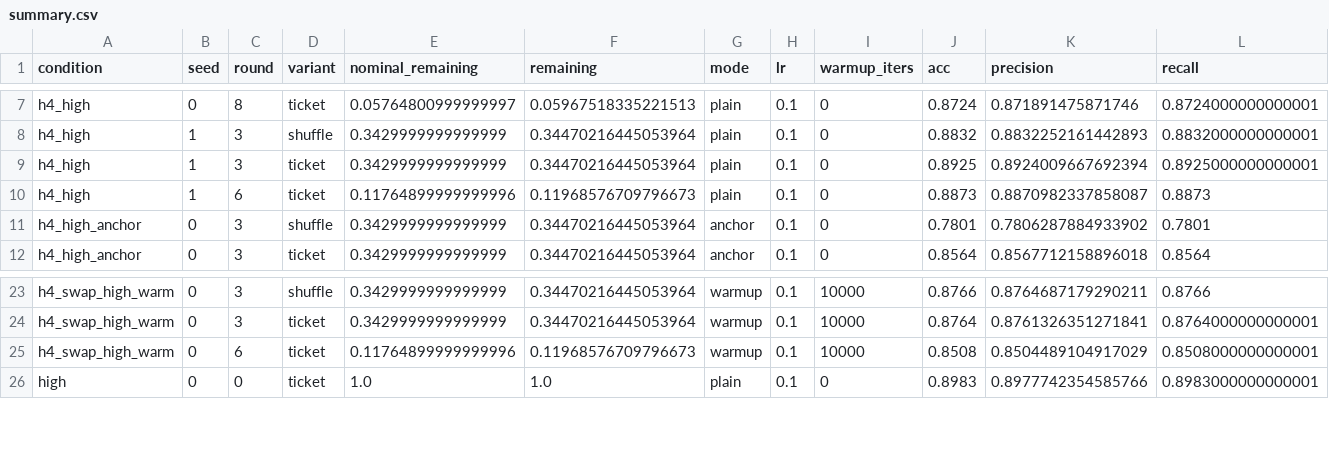
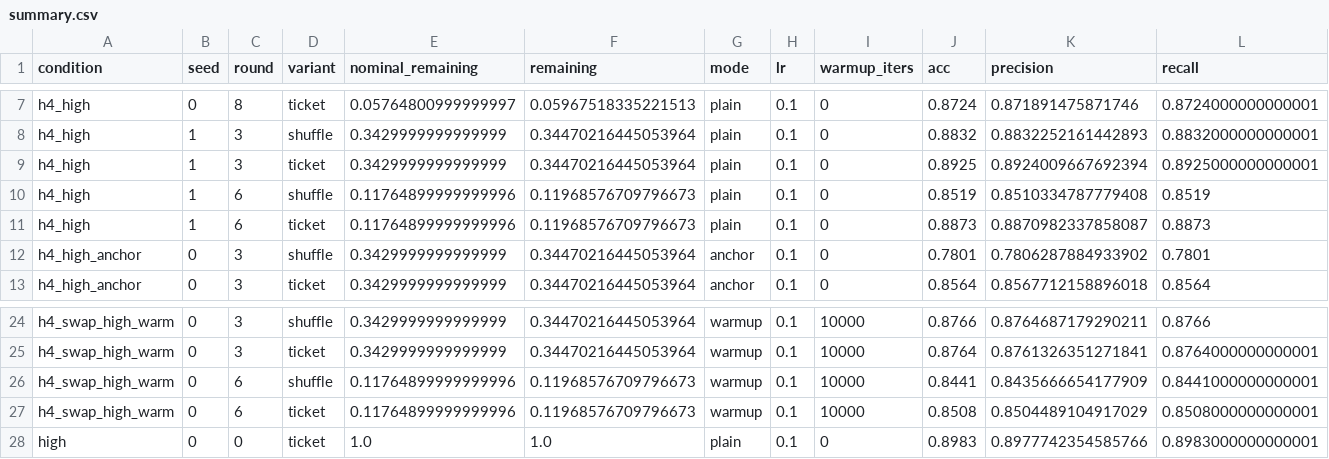
Before and after one commit to kneat2448/LTH-ML-final, a CSV file: results/summary.csv, drawn as a sheet; only a part is shown, gaps mark what is left out; rows hold the shown columns only; the diff names each change by its address in the sheet, - before the commit and + after, or states it on an @@ line.

```diff
--- a/results/summary.csv
+++ b/results/summary.csv
+row 10: h4_high | 1 | 6 | shuffle | 0.11764899999999996 | 0.11968576709796673 | plain | 0.1 | 0 | 0.8519 | 0.8510334787779408 | 0.8519
+row 26: h4_swap_high_warm | 0 | 6 | shuffle | 0.11764899999999996 | 0.11968576709796673 | warmup | 0.1 | 10000 | 0.8441 | 0.8435666654177909 | 0.8441000000000001
```
Also changed, not shown: results/ticket_advantage.csv, 1 other file.
